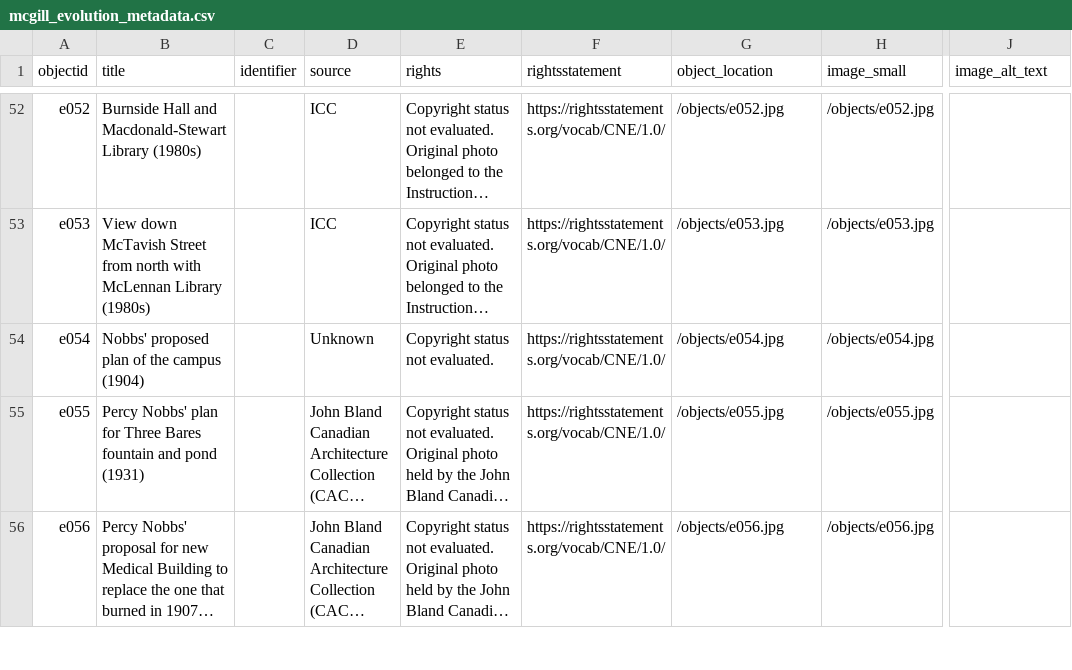
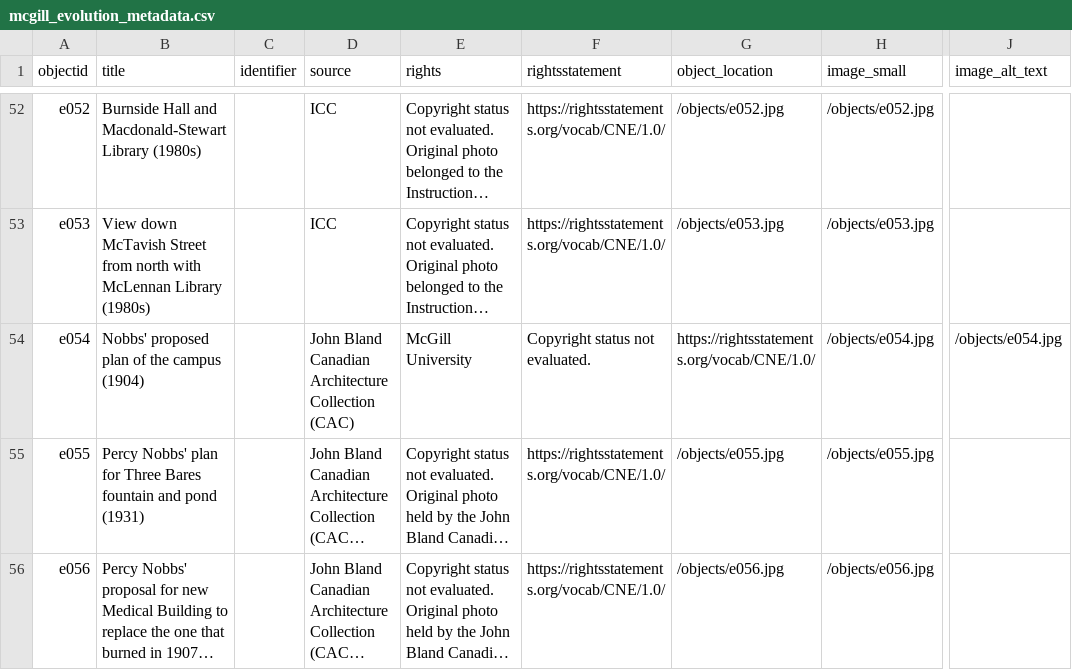
Before and after one commit to yvontanijackson-maker/collection-builder-mcgill, a CSV file: _data/mcgill_evolution_metadata.csv, drawn as a sheet; only a part is shown, gaps mark what is left out; long unchanged cells end in …; the diff names each change by its address in the sheet, - before the commit and + after, or states it on an @@ line.

Commit message:
added CAC as the  source for e054

```diff
--- a/_data/mcgill_evolution_metadata.csv
+++ b/_data/mcgill_evolution_metadata.csv
-D54 (source): Unknown
+D54 (source): John Bland Canadian Architecture Collection (CAC)
-E54 (rights): Copyright status not evaluated.
+E54 (rights): McGill University
-F54 (rightsstatement): https://rightsstatements.org/vocab/CNE/1.0/
+F54 (rightsstatement): Copyright status not evaluated.
-G54 (object_location): /objects/e054.jpg
+G54 (object_location): https://rightsstatements.org/vocab/CNE/1.0/
-J54 (image_alt_text): (empty)
+J54 (image_alt_text): /objects/e054.jpg
```
